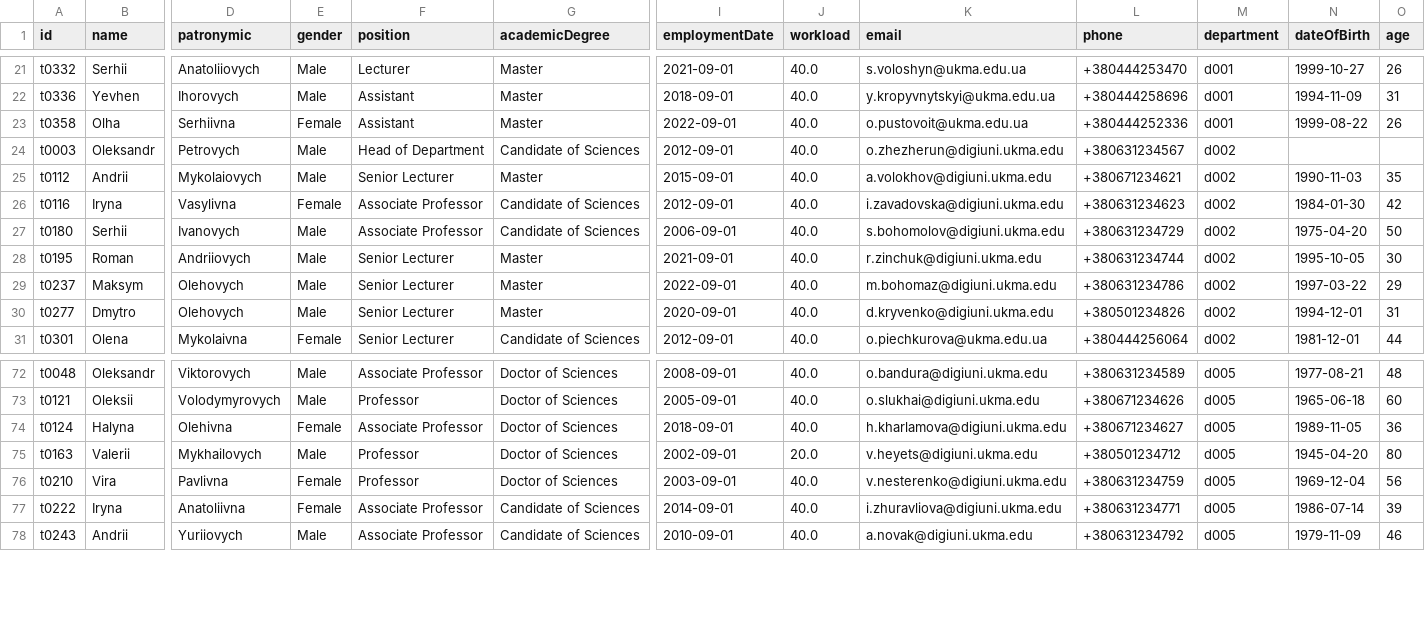
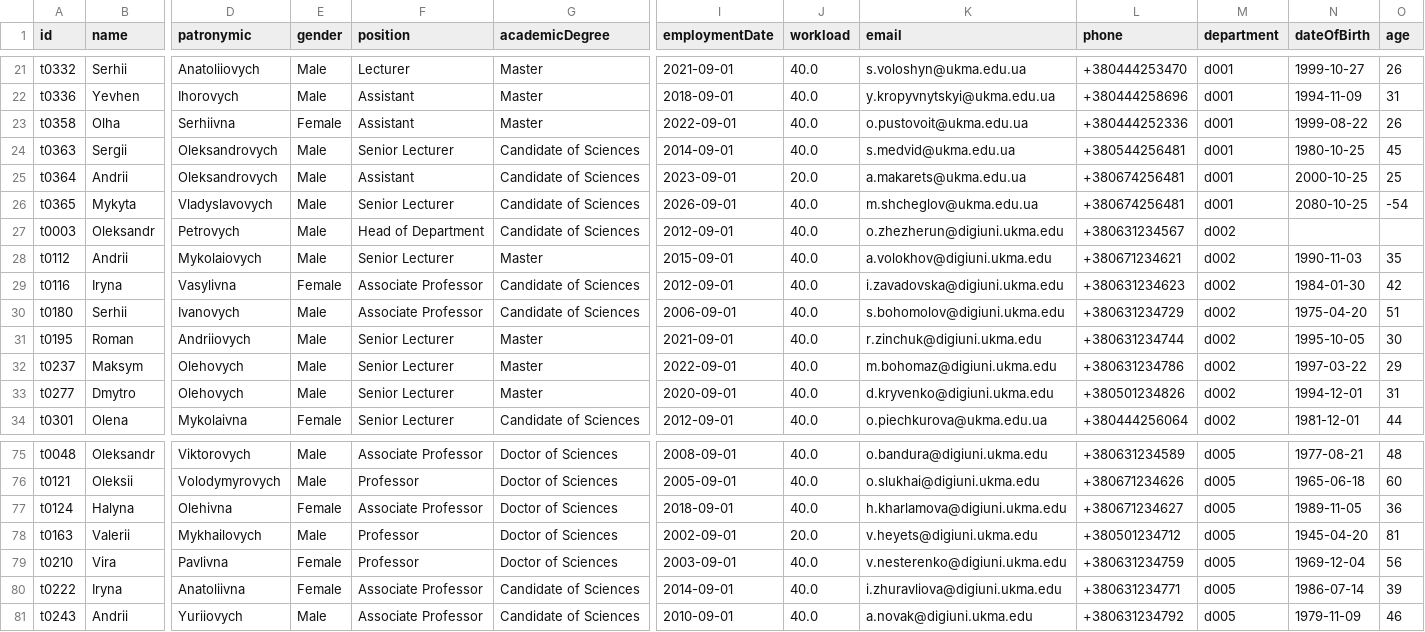
Before and after one commit to veronikaprosvirkin/DigiUni_Registry, a CSV file: data/teachers.csv, drawn as a sheet; only a part is shown, gaps mark what is left out; addresses are those after the commit; rows hold the shown columns only; the diff names each change by its address in the sheet, - before the commit and + after, or states it on an @@ line.

```diff
--- a/data/teachers.csv
+++ b/data/teachers.csv
+row 24: t0363 | Sergii | Oleksandrovych | Male | Senior Lecturer | Candidate of Sciences | 2014-09-01 | 40.0 | s.medvid@ukma.edu.ua | +380544256481 | d001 | 1980-10-25 | 45
+row 25: t0364 | Andrii | Oleksandrovych | Male | Assistant | Candidate of Sciences | 2023-09-01 | 20.0 | a.makarets@ukma.edu.ua | +380674256481 | d001 | 2000-10-25 | 25
+row 26: t0365 | Mykyta | Vladyslavovych | Male | Senior Lecturer | Candidate of Sciences | 2026-09-01 | 40.0 | m.shcheglov@ukma.edu.ua | +380674256481 | d001 | 2080-10-25 | -54
-O30 (age): 50
+O30 (age): 51
-O78 (age): 80
+O78 (age): 81
```
Also changed, not shown: 7 other files.
